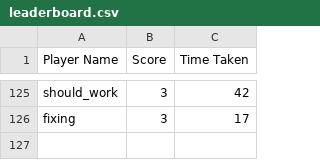
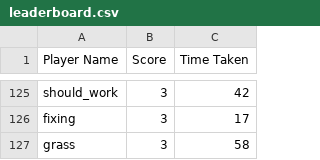
Before and after one commit to ppppphrt/MazeRunner, a CSV file: leaderboard.csv, drawn as a sheet; only a part is shown, gaps mark what is left out; the diff names each change by its address in the sheet, - before the commit and + after, or states it on an @@ line.

```diff
--- a/leaderboard.csv
+++ b/leaderboard.csv
+row 127: grass | 3 | 58
```
Also changed, not shown: game_results_stat.csv, 3 other files.
